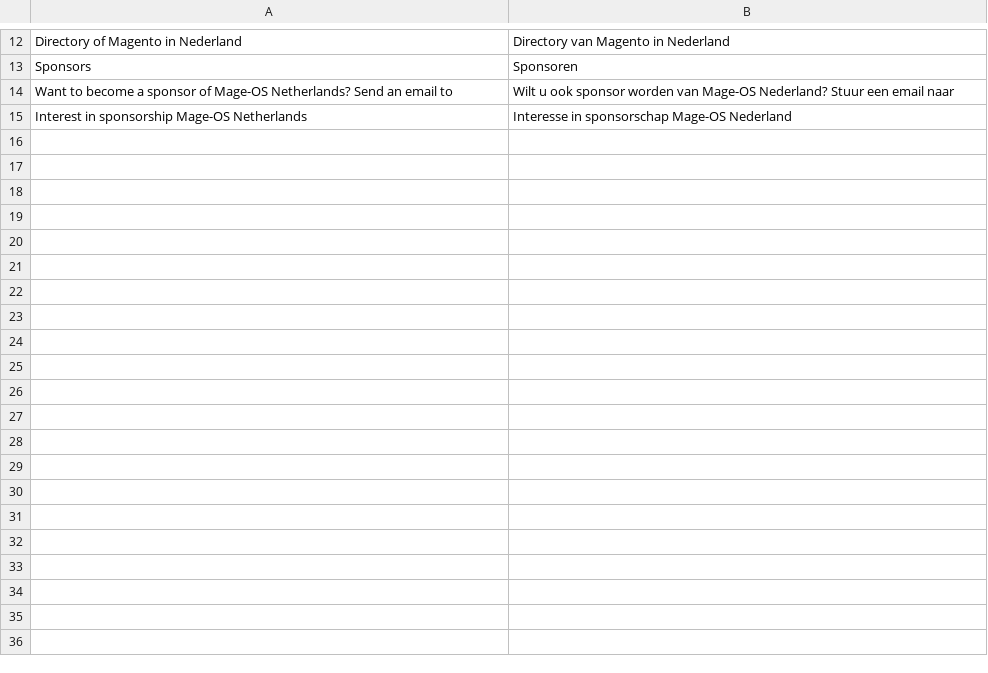
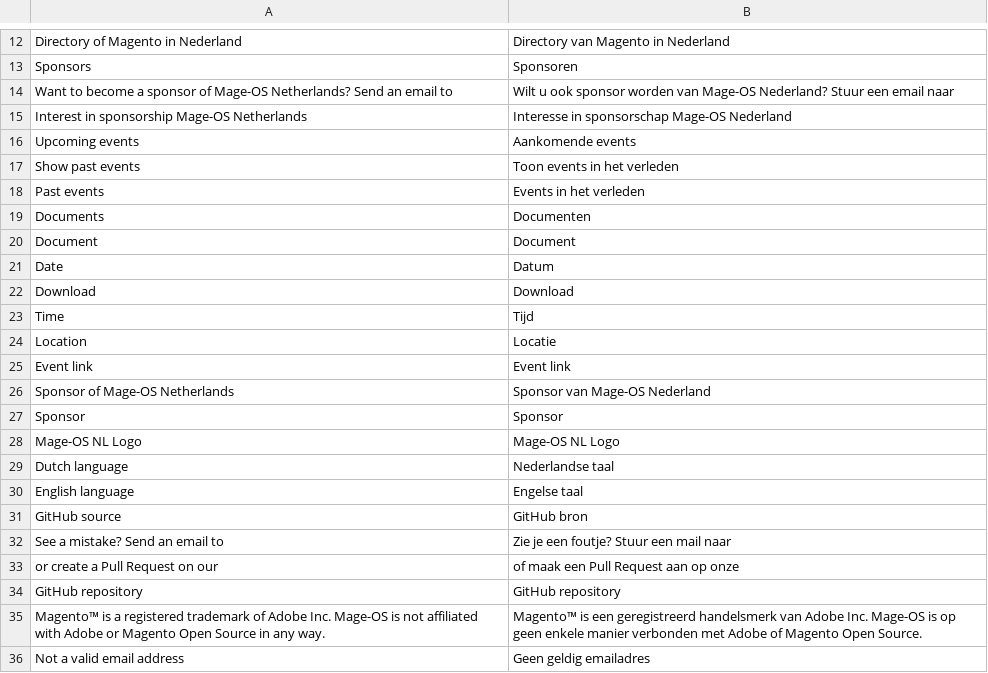
Before and after one commit to mage-os-nl/mage-os.nl, a CSV file: content/data/nl.csv, drawn as a sheet; only a part is shown, gaps mark what is left out; the diff names each change by its address in the sheet, - before the commit and + after, or states it on an @@ line.

Commit message:
Add localized translations for various sections, introduce new pages for past/future associations, and integrate localization functions across templates.

```diff
--- a/content/data/nl.csv
+++ b/content/data/nl.csv
+row 16: Upcoming events | Aankomende events
+row 17: Show past events | Toon events in het verleden
+row 18: Past events | Events in het verleden
+row 19: Documents | Documenten
+row 20: Document | Document
+row 21: Date | Datum
+row 22: Download | Download
+row 23: Time | Tijd
+row 24: Location | Locatie
+row 25: Event link | Event link
+row 26: Sponsor of Mage-OS Netherlands | Sponsor van Mage-OS Nederland
+row 27: Sponsor | Sponsor
+row 28: Mage-OS NL Logo | Mage-OS NL Logo
+row 29: Dutch language | Nederlandse taal
+row 30: English language | Engelse taal
+row 31: GitHub source | GitHub bron
+row 32: See a mistake? Send an email to | Zie je een foutje? Stuur een mail naar
+row 33: or create a Pull Request on our | of maak een Pull Request aan op onze
+row 34: GitHub repository | GitHub repository
+row 35: Magento™ is a registered trademark of Adobe Inc. Mage-OS is not affiliated with Adobe or Magento Open Source in any way. | Magento™ is een geregistreerd handelsmerk van Adobe Inc. Mage-OS is op geen enkele manier verbonden met Adobe of Magento Open Source.
+row 36: Not a valid email address | Geen geldig emailadres
```
Also changed, not shown: 14 other files.
